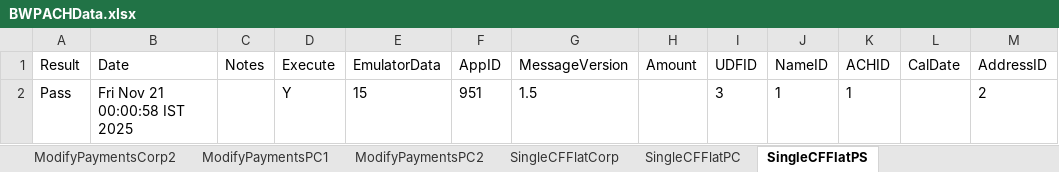
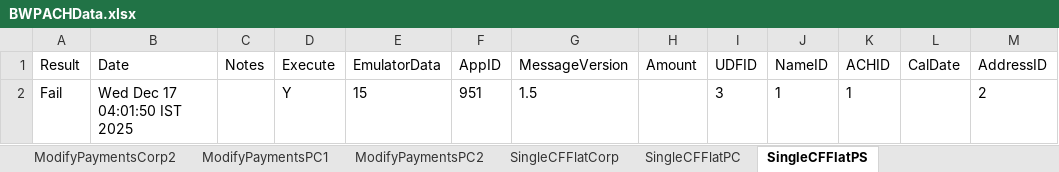
Before and after one commit to dcusend/VPS-Katalon, an Excel workbook: KatalonData/BWPBootstrapData/BWPACHData.xlsx, sheet SingleCFFlatPS, drawn as a sheet; only a part is shown; values as stored, in another font and other column widths than the file's, no borders; the diff names each change by its address in the sheet, - before the commit and + after, or states it on an @@ line.

```diff
--- a/KatalonData/BWPBootstrapData/BWPACHData.xlsx (sheet SingleCFFlatPS)
+++ b/KatalonData/BWPBootstrapData/BWPACHData.xlsx (sheet SingleCFFlatPS)
-A2 (Result): Pass
+A2 (Result): Fail
-B2 (Date): Fri Nov 21 00:00:58 IST 2025
+B2 (Date): Wed Dec 17 04:01:50 IST 2025
```
Also changed, not shown: sheet ACMismatchCorp, sheet SingleCFFlatCorp, sheet NoModifyAmountPS, sheet PayNowPCSCF, sheet DualCFPercentageCorp, sheet DualCFPercentagePC, 37 more sheets, KatalonData/BWPBootstrapData/BWPCCData.xlsx, 11 other files.
